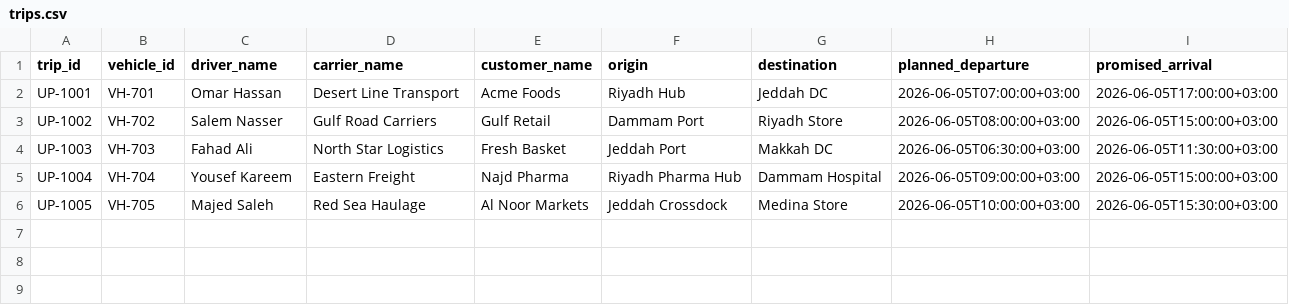
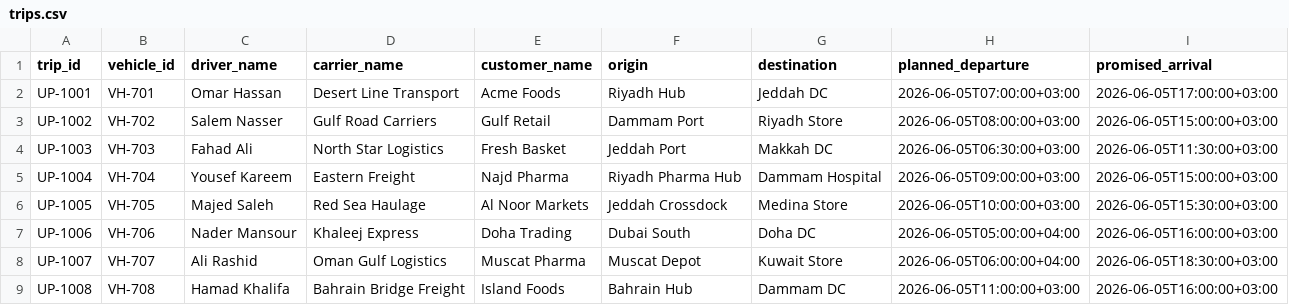
Before and after one commit to 89nisham/transport-control-tower-lab, a CSV file: update_pulse/demo_data/trips.csv, drawn as a sheet.

```diff
--- a/update_pulse/demo_data/trips.csv
+++ b/update_pulse/demo_data/trips.csv
@@ -6 +6,4 @@ UP-1004,VH-704,Yousef Kareem,Eastern Freight,Najd Pharma,Riyadh Pharma Hub,Damma
 UP-1005,VH-705,Majed Saleh,Red Sea Haulage,Al Noor Markets,Jeddah Crossdock,Medina Store,2026-06-05T10:00:00+03:00,2026-06-05T15:30:00+03:00
+UP-1006,VH-706,Nader Mansour,Khaleej Express,Doha Trading,Dubai South,Doha DC,2026-06-05T05:00:00+04:00,2026-06-05T16:00:00+03:00
+UP-1007,VH-707,Ali Rashid,Oman Gulf Logistics,Muscat Pharma,Muscat Depot,Kuwait Store,2026-06-05T06:00:00+04:00,2026-06-05T18:30:00+03:00
+UP-1008,VH-708,Hamad Khalifa,Bahrain Bridge Freight,Island Foods,Bahrain Hub,Dammam DC,2026-06-05T11:00:00+03:00,2026-06-05T16:00:00+03:00
```
Also changed, not shown: update_pulse/demo_data/driver_updates.csv, update_pulse/demo_data/tms_updates.csv, 8 other files.
